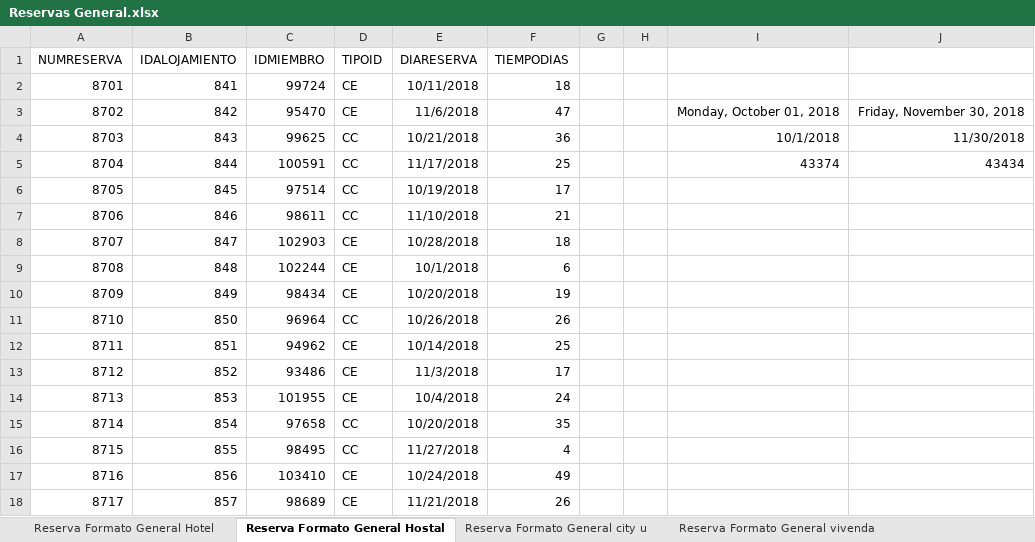
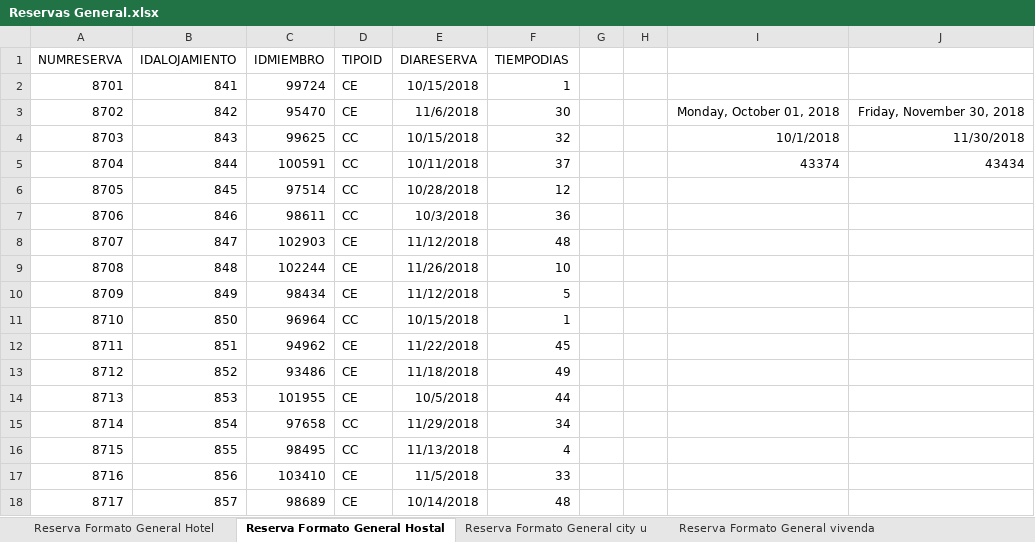
Before and after one commit to Julianjuyo/Aloha_Andes, an Excel workbook: data/Datos AlohAndes0/Reservas/Reservas General.xlsx, sheet Reserva Formato General Hostal, drawn as a sheet; only a part is shown; values as stored, in another font and other column widths than the file's, no borders; conditional formats not drawn; the diff covers the shown part only; the diff names each change by its address in the sheet, - before the commit and + after, or states it on an @@ line.

```diff
--- a/data/Datos AlohAndes0/Reservas/Reservas General.xlsx (sheet Reserva Formato General Hostal)
+++ b/data/Datos AlohAndes0/Reservas/Reservas General.xlsx (sheet Reserva Formato General Hostal)
-E2 (DIARESERVA): 10/11/2018
+E2 (DIARESERVA): 10/15/2018
-F2 (TIEMPODIAS): 18
+F2 (TIEMPODIAS): 1
-F3 (TIEMPODIAS): 47
+F3 (TIEMPODIAS): 30
-E4 (DIARESERVA): 10/21/2018
+E4 (DIARESERVA): 10/15/2018
-F4 (TIEMPODIAS): 36
+F4 (TIEMPODIAS): 32
-E5 (DIARESERVA): 11/17/2018
+E5 (DIARESERVA): 10/11/2018
-F5 (TIEMPODIAS): 25
+F5 (TIEMPODIAS): 37
-E6 (DIARESERVA): 10/19/2018
+E6 (DIARESERVA): 10/28/2018
-F6 (TIEMPODIAS): 17
+F6 (TIEMPODIAS): 12
-E7 (DIARESERVA): 11/10/2018
+E7 (DIARESERVA): 10/3/2018
-F7 (TIEMPODIAS): 21
+F7 (TIEMPODIAS): 36
-E8 (DIARESERVA): 10/28/2018
+E8 (DIARESERVA): 11/12/2018
-F8 (TIEMPODIAS): 18
+F8 (TIEMPODIAS): 48
-E9 (DIARESERVA): 10/1/2018
+E9 (DIARESERVA): 11/26/2018
-F9 (TIEMPODIAS): 6
+F9 (TIEMPODIAS): 10
-E10 (DIARESERVA): 10/20/2018
+E10 (DIARESERVA): 11/12/2018
-F10 (TIEMPODIAS): 19
+F10 (TIEMPODIAS): 5
-E11 (DIARESERVA): 10/26/2018
+E11 (DIARESERVA): 10/15/2018
-F11 (TIEMPODIAS): 26
+F11 (TIEMPODIAS): 1
-E12 (DIARESERVA): 10/14/2018
+E12 (DIARESERVA): 11/22/2018
-F12 (TIEMPODIAS): 25
+F12 (TIEMPODIAS): 45
-E13 (DIARESERVA): 11/3/2018
+E13 (DIARESERVA): 11/18/2018
-F13 (TIEMPODIAS): 17
+F13 (TIEMPODIAS): 49
-E14 (DIARESERVA): 10/4/2018
+E14 (DIARESERVA): 10/5/2018
-F14 (TIEMPODIAS): 24
+F14 (TIEMPODIAS): 44
-E15 (DIARESERVA): 10/20/2018
+E15 (DIARESERVA): 11/29/2018
-F15 (TIEMPODIAS): 35
+F15 (TIEMPODIAS): 34
-E16 (DIARESERVA): 11/27/2018
+E16 (DIARESERVA): 11/13/2018
-E17 (DIARESERVA): 10/24/2018
+E17 (DIARESERVA): 11/5/2018
-F17 (TIEMPODIAS): 49
+F17 (TIEMPODIAS): 33
-E18 (DIARESERVA): 11/21/2018
+E18 (DIARESERVA): 10/14/2018
-F18 (TIEMPODIAS): 26
+F18 (TIEMPODIAS): 48
```
Also changed, not shown: 559 edited cells elsewhere in this sheet, sheet Reserva Formato General city u, sheet Reserva fo General apartamento, sheet Reserva form General P.Natural, sheet Reserva Formato General vivenda, sheet Reserva Formato General Hotel, data/Datos AlohAndes0/miembros/DuenosApartamentos.xlsx, data/Datos AlohAndes0/miembros/miembrosViviendaComunidad.xlsx, 31 other files.
